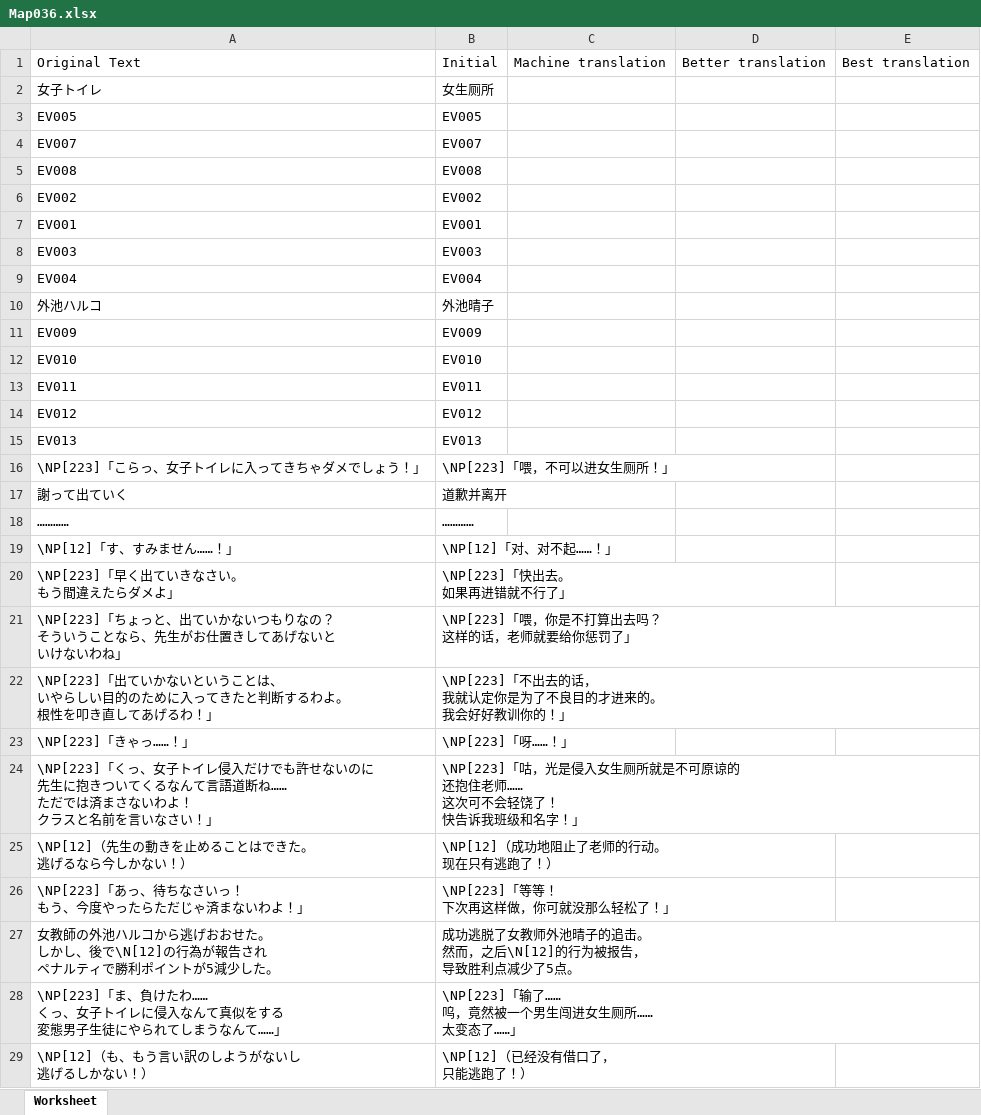
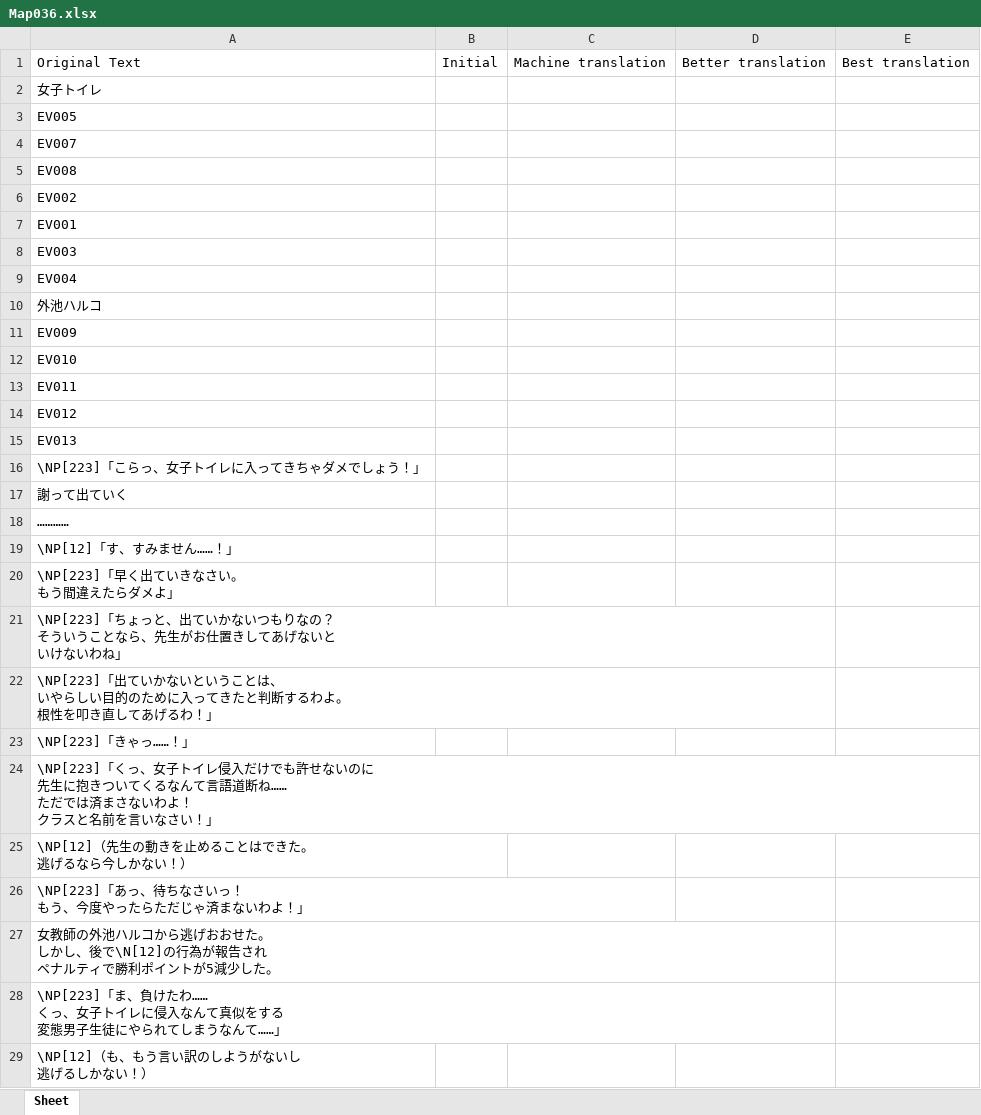
Before and after one commit to NEKOparapa/AiNiee-Test-Dataset, an Excel workbook: 格式代码保留/日语原文/Map036.xlsx, sheet Sheet, drawn as a sheet; only a part is shown; values as stored, in another font and other column widths than the file's, no borders; ↵ is a line break in a cell; the diff covers the shown part only; the diff names each change by its address in the sheet, - before the commit and + after, or states it on an @@ line.

```diff
--- a/格式代码保留/日语原文/Map036.xlsx (sheet Sheet)
+++ b/格式代码保留/日语原文/Map036.xlsx (sheet Sheet)
-sheet tab: Worksheet
+sheet tab: Sheet
-B2: 女生厕所
+B2: (empty)
-B3: EV005
+B3: (empty)
-B4: EV007
+B4: (empty)
-B5: EV008
+B5: (empty)
-B6: EV002
+B6: (empty)
-B7: EV001
+B7: (empty)
-B8: EV003
+B8: (empty)
-B9: EV004
+B9: (empty)
-B10: 外池晴子
+B10: (empty)
-B11: EV009
+B11: (empty)
-B12: EV010
+B12: (empty)
-B13: EV011
+B13: (empty)
-B14: EV012
+B14: (empty)
-B15: EV013
+B15: (empty)
-B16: \NP[223]「喂，不可以进女生厕所！」
+B16: (empty)
-B17: 道歉并离开
+B17: (empty)
-B18: …………
+B18: (empty)
-B19: \NP[12]「对、对不起……！」
+B19: (empty)
-B20: \NP[223]「快出去。 ↵ 如果再进错就不行了」
+B20: (empty)
-B21: \NP[223]「喂，你是不打算出去吗？ ↵ 这样的话，老师就要给你惩罚了」
+B21: (empty)
-B22: \NP[223]「不出去的话， ↵ 我就认定你是为了不良目的才进来的。 ↵ 我会好好教训你的！」
+B22: (empty)
-B23: \NP[223]「呀……！」
+B23: (empty)
-B24: \NP[223]「咕，光是侵入女生厕所就是不可原谅的 ↵ 还抱住老师…… ↵ 这次可不会轻饶了！ ↵ 快告诉我班级和名字！」
+B24: (empty)
-B25: \NP[12]（成功地阻止了老师的行动。 ↵ 现在只有逃跑了！）
+B25: (empty)
-B26: \NP[223]「等等！ ↵ 下次再这样做，你可就没那么轻松了！」
+B26: (empty)
-B27: 成功逃脱了女教师外池晴子的追击。 ↵ 然而，之后\N[12]的行为被报告， ↵ 导致胜利点减少了5点。
+B27: (empty)
-B28: \NP[223]「输了…… ↵ 呜，竟然被一个男生闯进女生厕所…… ↵ 太变态了……」
+B28: (empty)
-B29: \NP[12]（已经没有借口了， ↵ 只能逃跑了！）
+B29: (empty)
```
Also changed, not shown: 24 edited cells elsewhere in this sheet, 格式代码保留/日语原文/Enemies.xlsx, 格式代码保留/日语原文/Map013.xlsx, 10 other files.
